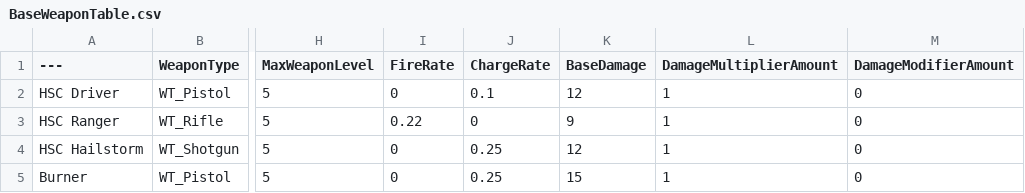
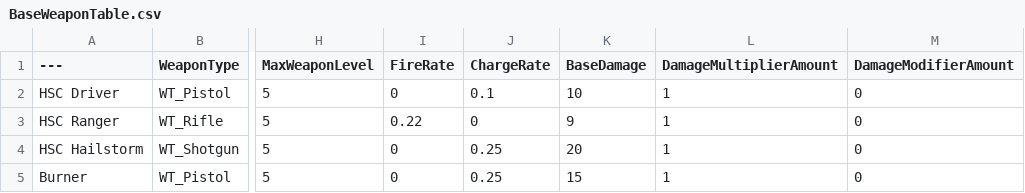
Before and after one commit to professionaljones/ProjectHunt, a CSV file: Source/ProjectHunt/Resources/DataTables/Weapons/BaseWeaponTable.csv, drawn as a sheet; only a part is shown, gaps mark what is left out; the diff names each change by its address in the sheet, - before the commit and + after, or states it on an @@ line.

```diff
--- a/Source/ProjectHunt/Resources/DataTables/Weapons/BaseWeaponTable.csv
+++ b/Source/ProjectHunt/Resources/DataTables/Weapons/BaseWeaponTable.csv
-K2 (BaseDamage): 12
+K2 (BaseDamage): 10
-K4 (BaseDamage): 12
+K4 (BaseDamage): 20
```
Also changed, not shown: 38 other files.
